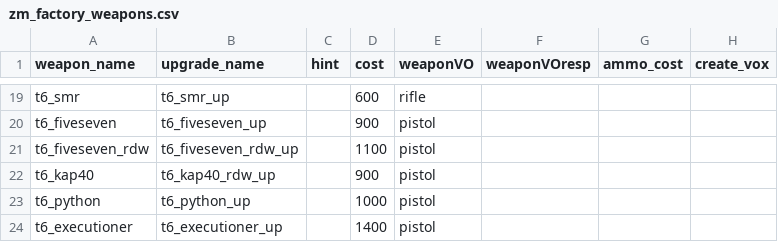
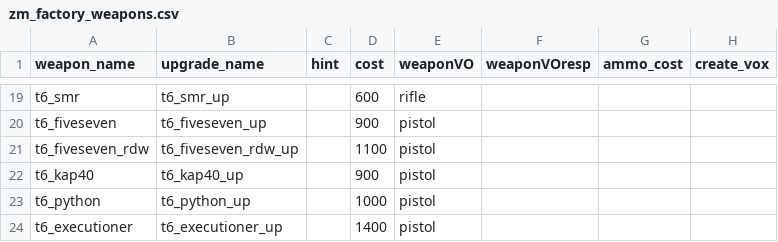
Before and after one commit to marinesciencedude/Black-Ops-Trilogy-Weapon-Packs, a CSV file: mods/bo2_weapons/gamedata/weapons/zm/zm_factory_weapons.csv, drawn as a sheet; only a part is shown, gaps mark what is left out; the diff names each change by its address in the sheet, - before the commit and + after, or states it on an @@ line.

```diff
--- a/mods/bo2_weapons/gamedata/weapons/zm/zm_factory_weapons.csv
+++ b/mods/bo2_weapons/gamedata/weapons/zm/zm_factory_weapons.csv
-B22 (upgrade_name): t6_kap40_rdw_up
+B22 (upgrade_name): t6_kap40_up
```
Also changed, not shown: mods/bo2_weapons/gamedata/weapons/zm/zm_prototype_weapons.csv, mods/bo2_weapons/gamedata/weapons/zm/zm_tomb_weapons.csv, 5 other files.
